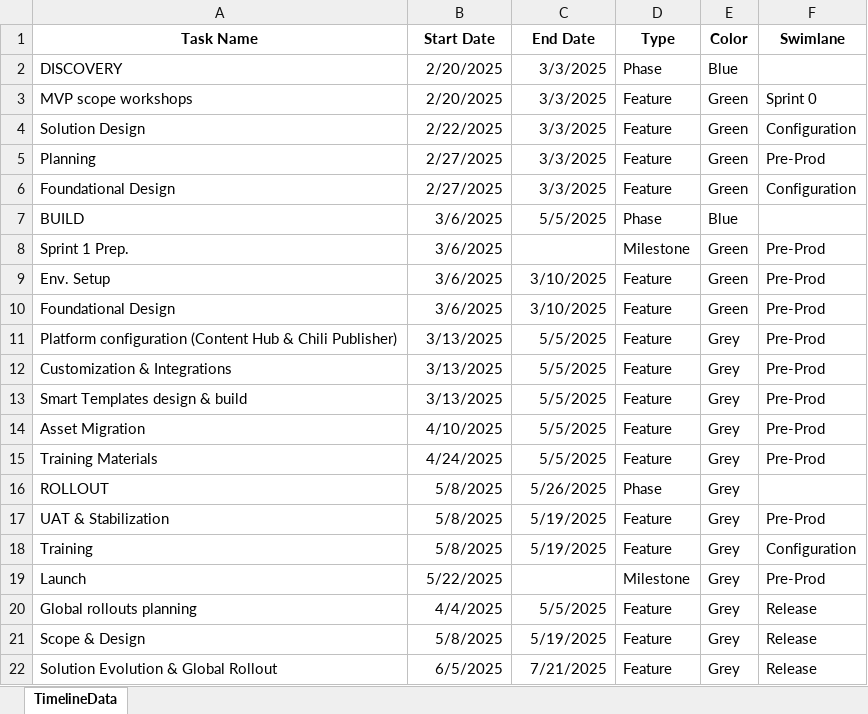
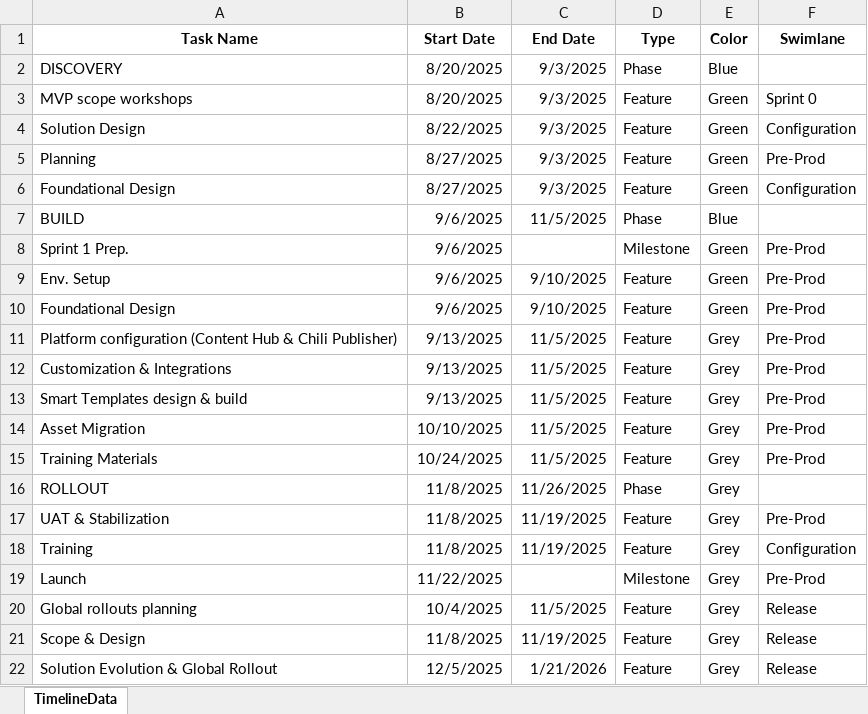
Before and after one commit to bthos/powerpoint-timeline-generator, an Excel workbook: timeline.xlsx, sheet TimelineData, drawn as a sheet; values as stored, in another font and other column widths than the file's, no borders; table styles not drawn; the diff names each change by its address in the sheet, - before the commit and + after, or states it on an @@ line.

```diff
--- a/timeline.xlsx (sheet TimelineData)
+++ b/timeline.xlsx (sheet TimelineData)
-B2:B3 (Start Date): 2/20/2025
+B2:B3 (Start Date): 8/20/2025
-C2:C6 (End Date): 3/3/2025
+C2:C6 (End Date): 9/3/2025
-B4 (Start Date): 2/22/2025
+B4 (Start Date): 8/22/2025
-B5:B6 (Start Date): 2/27/2025
+B5:B6 (Start Date): 8/27/2025
-B7:B10 (Start Date): 3/6/2025
+B7:B10 (Start Date): 9/6/2025
-C7 (End Date): 5/5/2025
+C7 (End Date): 11/5/2025
-C9:C10 (End Date): 3/10/2025
+C9:C10 (End Date): 9/10/2025
-B11:B13 (Start Date): 3/13/2025
+B11:B13 (Start Date): 9/13/2025
-C11:C15 (End Date): 5/5/2025
+C11:C15 (End Date): 11/5/2025
-B14 (Start Date): 4/10/2025
+B14 (Start Date): 10/10/2025
-B15 (Start Date): 4/24/2025
+B15 (Start Date): 10/24/2025
-B16:B18 (Start Date): 5/8/2025
+B16:B18 (Start Date): 11/8/2025
-C16 (End Date): 5/26/2025
+C16 (End Date): 11/26/2025
-C17:C18 (End Date): 5/19/2025
+C17:C18 (End Date): 11/19/2025
-B19 (Start Date): 5/22/2025
+B19 (Start Date): 11/22/2025
-B20 (Start Date): 4/4/2025
+B20 (Start Date): 10/4/2025
-C20 (End Date): 5/5/2025
+C20 (End Date): 11/5/2025
-B21 (Start Date): 5/8/2025
+B21 (Start Date): 11/8/2025
-C21 (End Date): 5/19/2025
+C21 (End Date): 11/19/2025
-B22 (Start Date): 6/5/2025
+B22 (Start Date): 12/5/2025
-C22 (End Date): 7/21/2025
+C22 (End Date): 1/21/2026
```
Also changed, not shown: 25 other files.
